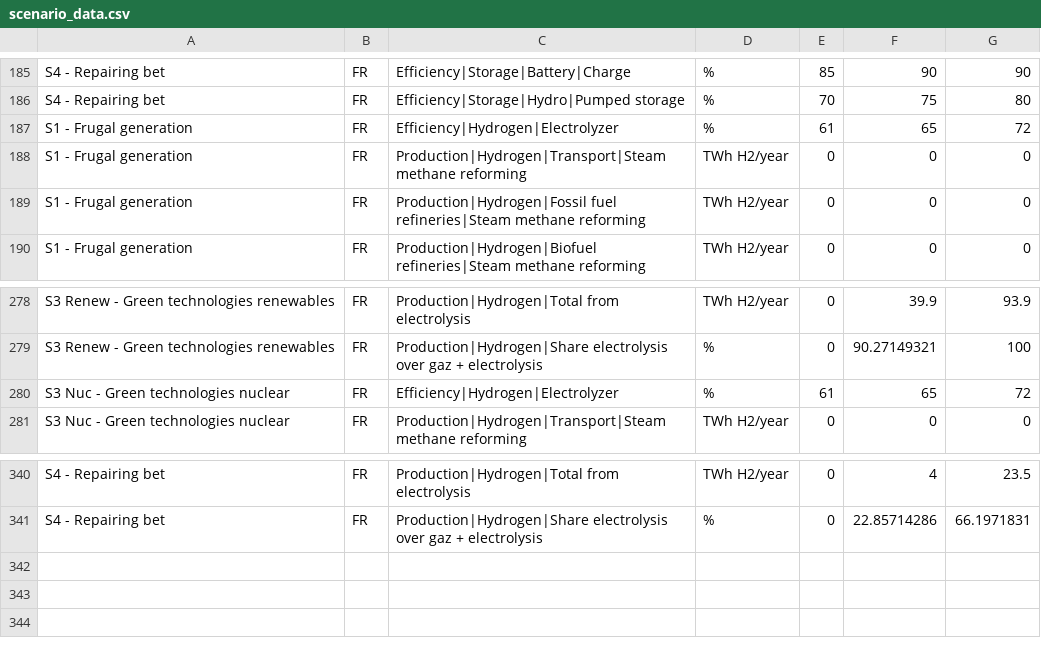
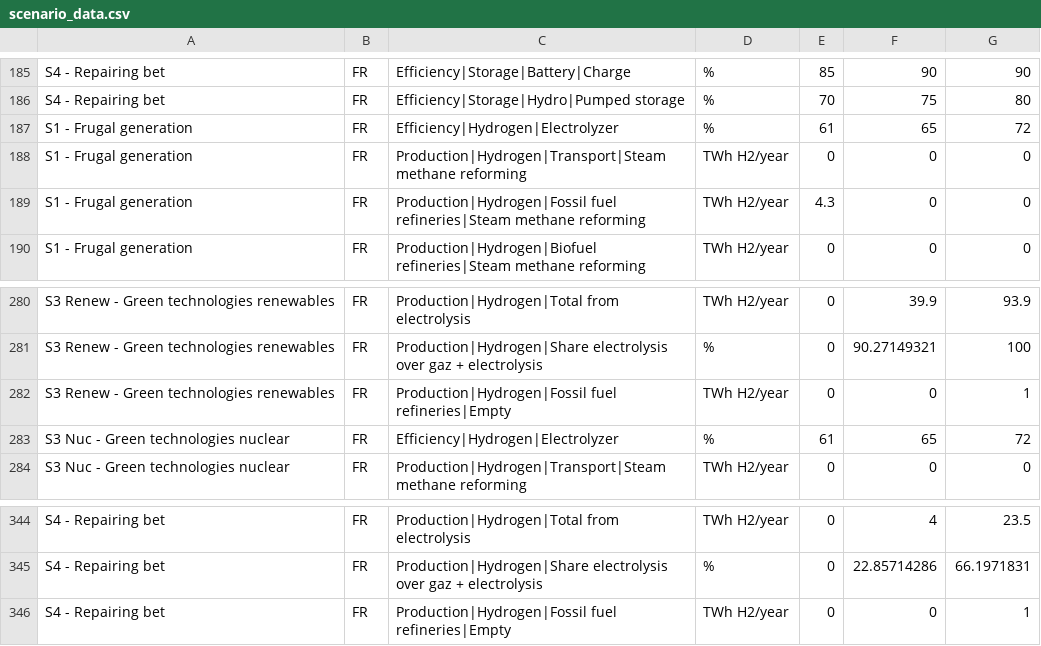
Before and after one commit to oie-mines-paristech/ADEME_scenarios_premise, a CSV file: scenario_data/scenario_data.csv, drawn as a sheet; only a part is shown, gaps mark what is left out; the diff covers the shown part only.

```diff
--- a/scenario_data/scenario_data.csv
+++ b/scenario_data/scenario_data.csv
@@ -188,3 +188,3 @@ S1 - Frugal generation,FR,Efficiency|Hydrogen|Electrolyzer,%,61,65,72
 S1 - Frugal generation,FR,Production|Hydrogen|Transport|Steam methane reforming,TWh H2/year,0,0,0
-S1 - Frugal generation,FR,Production|Hydrogen|Fossil fuel refineries|Steam methane reforming,TWh H2/year,0,0,0
+S1 - Frugal generation,FR,Production|Hydrogen|Fossil fuel refineries|Steam methane reforming,TWh H2/year,4.3,0,0
 S1 - Frugal generation,FR,Production|Hydrogen|Biofuel refineries|Steam methane reforming,TWh H2/year,0,0,0
@@ -279,2 +281,3 @@ S3 Renew - Green technologies renewables,FR,Production|Hydrogen|Total from elect
 S3 Renew - Green technologies renewables,FR,Production|Hydrogen|Share electrolysis over gaz + electrolysis,%,0,90.27149321,100
+S3 Renew - Green technologies renewables,FR,Production|Hydrogen|Fossil fuel refineries|Empty,TWh H2/year,0,0,1
 S3 Nuc - Green technologies nuclear,FR,Efficiency|Hydrogen|Electrolyzer,%,61,65,72
@@ -341 +345,2 @@ S4 - Repairing bet,FR,Production|Hydrogen|Total from electrolysis,TWh H2/year,0,
 S4 - Repairing bet,FR,Production|Hydrogen|Share electrolysis over gaz + electrolysis,%,0,22.85714286,66.1971831
+S4 - Repairing bet,FR,Production|Hydrogen|Fossil fuel refineries|Empty,TWh H2/year,0,0,1
```
Also changed, not shown: 3 added rows and 6 edited cells elsewhere in this file.
